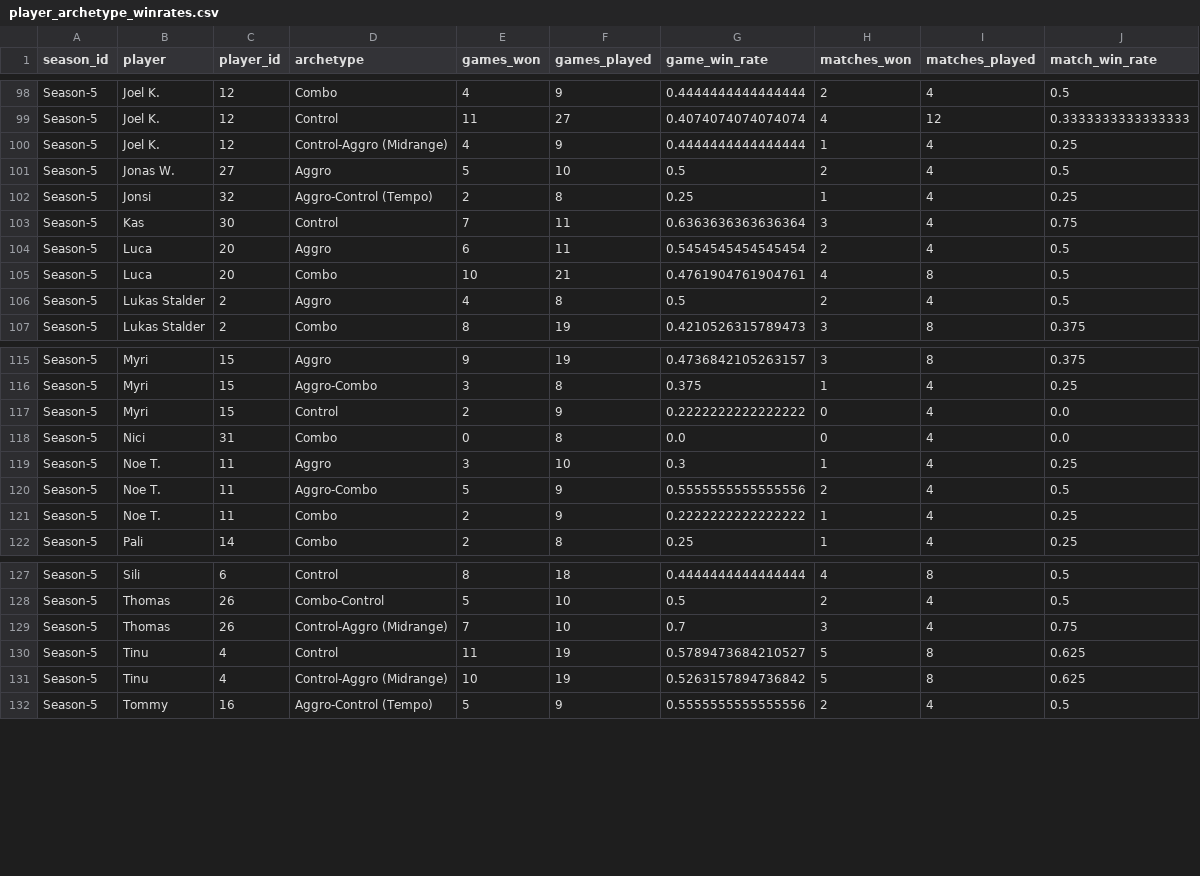
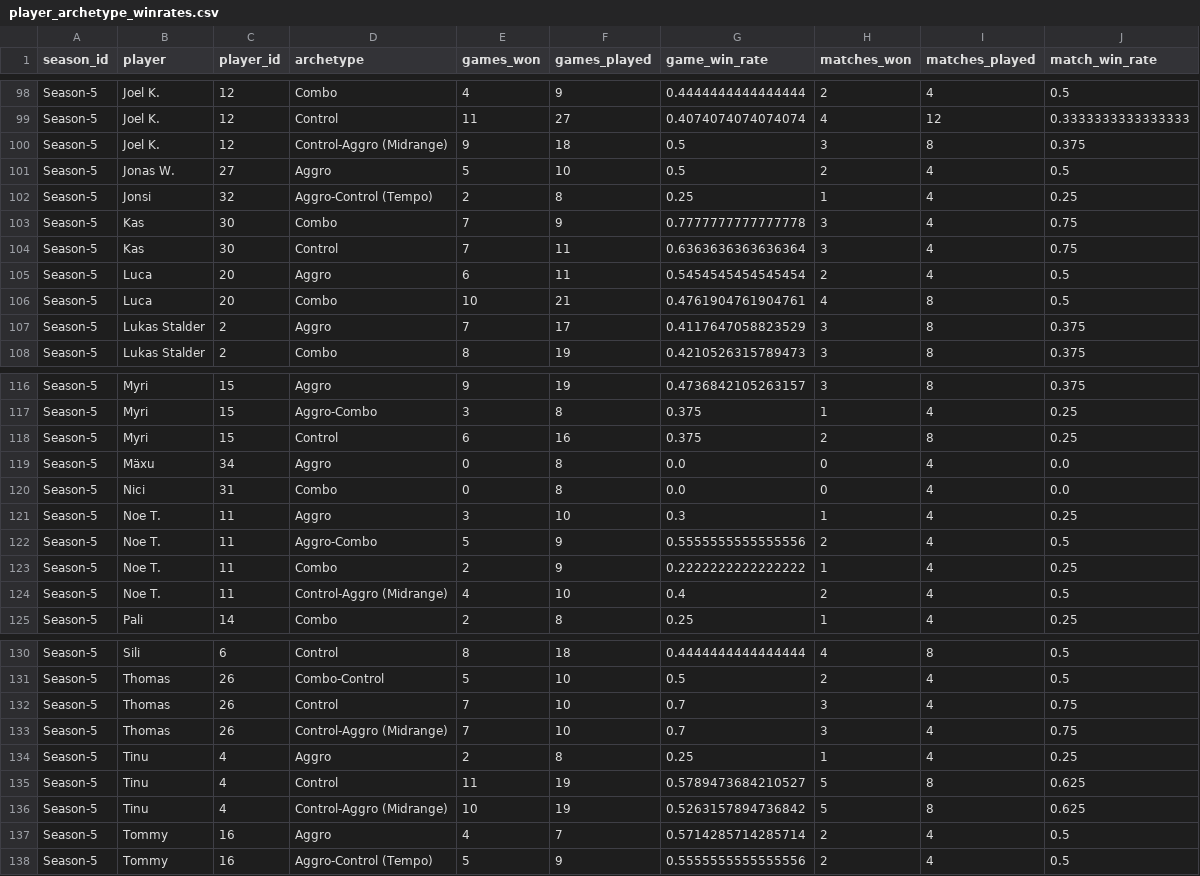
Before and after one commit to GuySchnidrig/ManaCore, a CSV file: data/processed/player_archetype_winrates.csv, drawn as a sheet; only a part is shown, gaps mark what is left out; the diff covers the shown part only.

```diff
--- a/data/processed/player_archetype_winrates.csv
+++ b/data/processed/player_archetype_winrates.csv
@@ -99,5 +99,6 @@ Season-5,Joel K.,12,Combo,4,9,0.4444444444444444,2,4,0.5
 Season-5,Joel K.,12,Control,11,27,0.4074074074074074,4,12,0.3333333333333333
-Season-5,Joel K.,12,Control-Aggro (Midrange),4,9,0.4444444444444444,1,4,0.25
+Season-5,Joel K.,12,Control-Aggro (Midrange),9,18,0.5,3,8,0.375
 Season-5,Jonas W.,27,Aggro,5,10,0.5,2,4,0.5
 Season-5,Jonsi,32,Aggro-Control (Tempo),2,8,0.25,1,4,0.25
+Season-5,Kas,30,Combo,7,9,0.7777777777777778,3,4,0.75
 Season-5,Kas,30,Control,7,11,0.6363636363636364,3,4,0.75
@@ -105,3 +106,3 @@ Season-5,Luca,20,Aggro,6,11,0.5454545454545454,2,4,0.5
 Season-5,Luca,20,Combo,10,21,0.4761904761904761,4,8,0.5
-Season-5,Lukas Stalder,2,Aggro,4,8,0.5,2,4,0.5
+Season-5,Lukas Stalder,2,Aggro,7,17,0.4117647058823529,3,8,0.375
 Season-5,Lukas Stalder,2,Combo,8,19,0.4210526315789473,3,8,0.375
@@ -116,3 +117,4 @@ Season-5,Myri,15,Aggro,9,19,0.4736842105263157,3,8,0.375
 Season-5,Myri,15,Aggro-Combo,3,8,0.375,1,4,0.25
-Season-5,Myri,15,Control,2,9,0.2222222222222222,0,4,0.0
+Season-5,Myri,15,Control,6,16,0.375,2,8,0.25
+Season-5,Mäxu,34,Aggro,0,8,0.0,0,4,0.0
 Season-5,Nici,31,Combo,0,8,0.0,0,4,0.0
@@ -121,2 +123,3 @@ Season-5,Noe T.,11,Aggro-Combo,5,9,0.5555555555555556,2,4,0.5
 Season-5,Noe T.,11,Combo,2,9,0.2222222222222222,1,4,0.25
+Season-5,Noe T.,11,Control-Aggro (Midrange),4,10,0.4,2,4,0.5
 Season-5,Pali,14,Combo,2,8,0.25,1,4,0.25
@@ -128,5 +131,8 @@ Season-5,Sili,6,Control,8,18,0.4444444444444444,4,8,0.5
 Season-5,Thomas,26,Combo-Control,5,10,0.5,2,4,0.5
+Season-5,Thomas,26,Control,7,10,0.7,3,4,0.75
 Season-5,Thomas,26,Control-Aggro (Midrange),7,10,0.7,3,4,0.75
+Season-5,Tinu,4,Aggro,2,8,0.25,1,4,0.25
 Season-5,Tinu,4,Control,11,19,0.5789473684210527,5,8,0.625
 Season-5,Tinu,4,Control-Aggro (Midrange),10,19,0.5263157894736842,5,8,0.625
+Season-5,Tommy,16,Aggro,4,7,0.5714285714285714,2,4,0.5
 Season-5,Tommy,16,Aggro-Control (Tempo),5,9,0.5555555555555556,2,4,0.5
```
Also changed, not shown: 4 added rows and 65 edited cells elsewhere in this file, data/processed/card_match_winrate_per_season.csv, data/processed/matches.csv, 21 other files.
